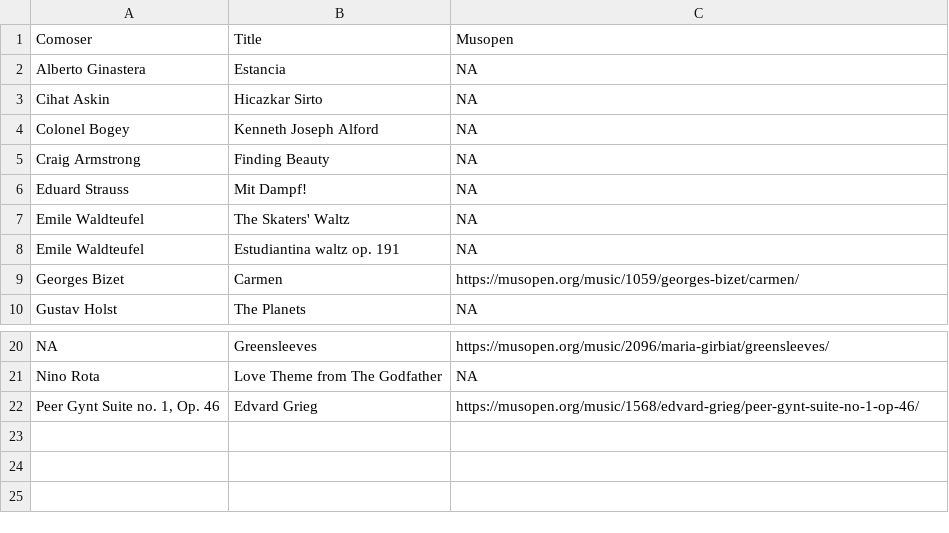
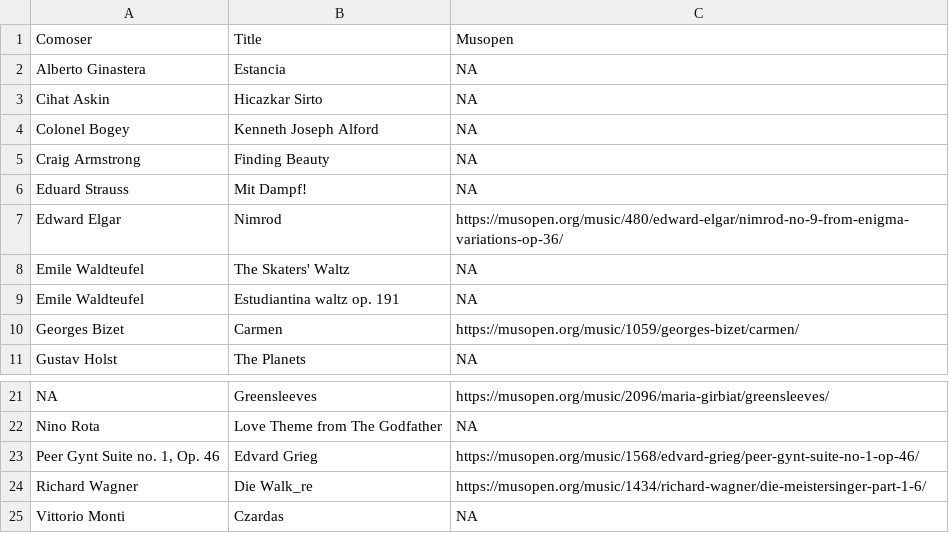
Before and after one commit to uribo/classic, a CSV file: title.csv, drawn as a sheet; only a part is shown, gaps mark what is left out.

```diff
--- a/title.csv
+++ b/title.csv
@@ -6,2 +6,3 @@ Craig Armstrong,Finding Beauty,NA
 Eduard Strauss,Mit Dampf!,NA
+Edward Elgar,Nimrod,https://musopen.org/music/480/edward-elgar/nimrod-no-9-from-enigma-variations-op-36/
 Emile Waldteufel,The Skaters' Waltz,NA
@@ -22 +23,3 @@ Nino Rota,Love Theme from The Godfather,NA
 "Peer Gynt Suite no. 1, Op. 46",Edvard Grieg,https://musopen.org/music/1568/edvard-grieg/peer-gynt-suite-no-1-op-46/
+Richard Wagner,Die Walk_re,https://musopen.org/music/1434/richard-wagner/die-meistersinger-part-1-6/
+Vittorio Monti,Czardas,NA
```
Also changed, not shown: composer.csv.
